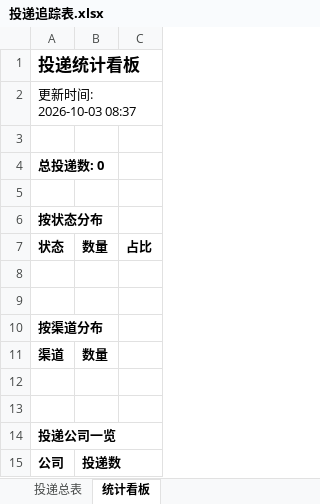
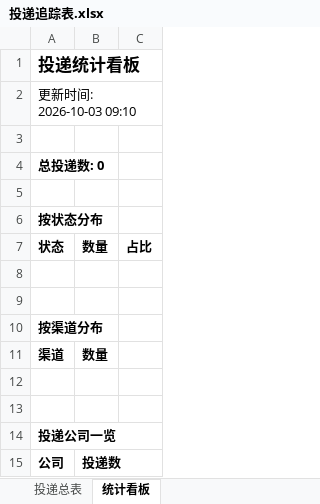
Before and after one commit to LIlIIllII/wenke-radar, an Excel workbook: reports/投递追踪表.xlsx, sheet 统计看板, drawn as a sheet; values as stored, in another font and other column widths than the file's, no borders; the diff names each change by its address in the sheet, - before the commit and + after, or states it on an @@ line.

Commit message:
📰 秋招雷达日报 2026-10-03

```diff
--- a/reports/投递追踪表.xlsx (sheet 统计看板)
+++ b/reports/投递追踪表.xlsx (sheet 统计看板)
-A2: 更新时间: 2026-10-03 08:37
+A2: 更新时间: 2026-10-03 09:10
```
